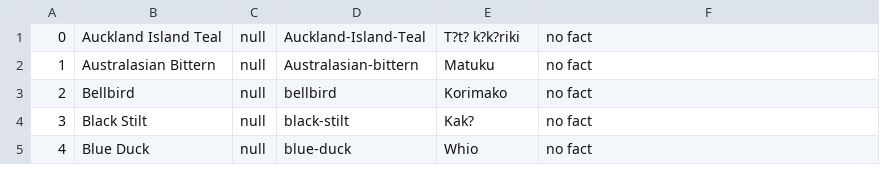
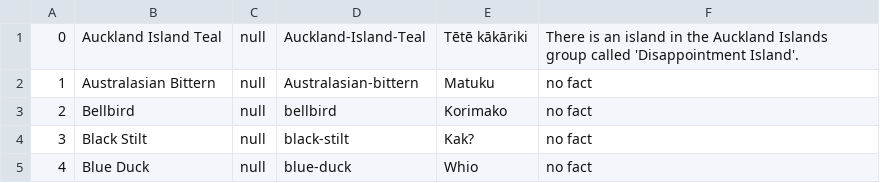
Before and after one commit to NyoomNyoom/COSC345-Manu-project, a CSV file: ManuProjectFiles/app/src/main/assets/bird-data.csv, drawn as a sheet; only a part is shown.

```diff
--- a/ManuProjectFiles/app/src/main/assets/bird-data.csv
+++ b/ManuProjectFiles/app/src/main/assets/bird-data.csv
@@ -1,2 +1,2 @@
-0,Auckland Island Teal,null,Auckland-Island-Teal,T?t? k?k?riki,no fact
+0,Auckland Island Teal,null,Auckland-Island-Teal,Tētē kākāriki,There is an island in the Auckland Islands group called 'Disappointment Island'.
 1,Australasian Bittern,null,Australasian-bittern,Matuku,no fact
```
Also changed, not shown: 4 other files.
